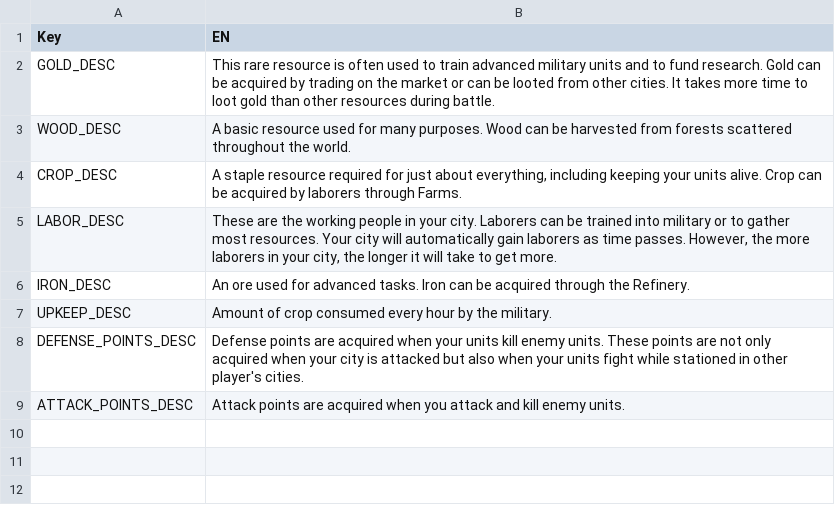
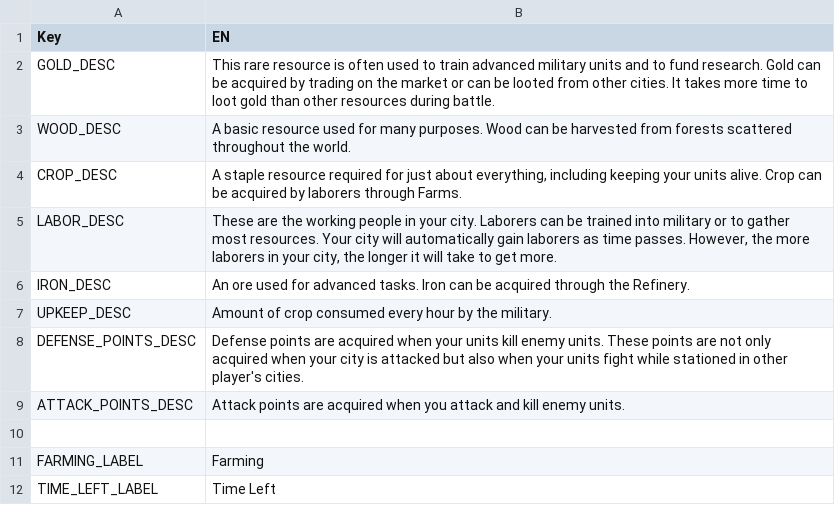
Before and after one commit to giulianob/tribalhero, a CSV file: conf/csv/lang.misc.csv, drawn as a sheet; the diff names each change by its address in the sheet, - before the commit and + after, or states it on an @@ line.

```diff
--- a/conf/csv/lang.misc.csv
+++ b/conf/csv/lang.misc.csv
+row 10: (empty)
+row 11: FARMING_LABEL | Farming
+row 12: TIME_LEFT_LABEL | Time Left
```
Also changed, not shown: conf/csv/init.csv, 7 other files.
